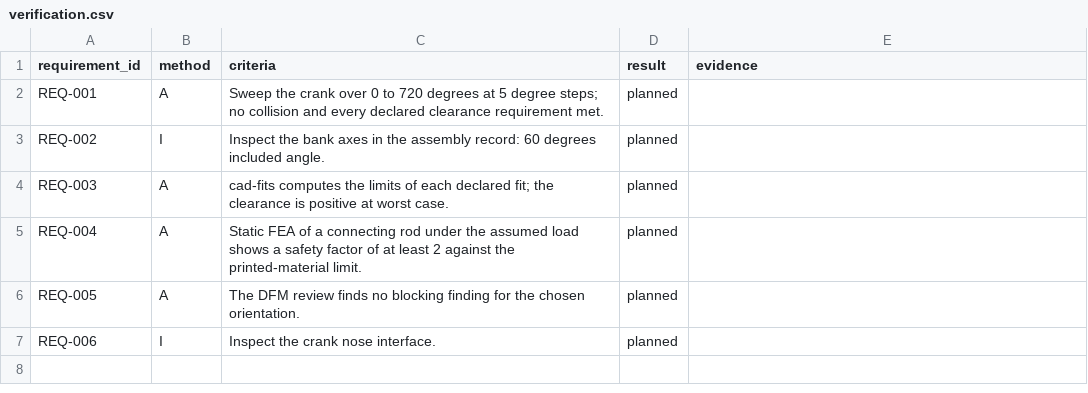
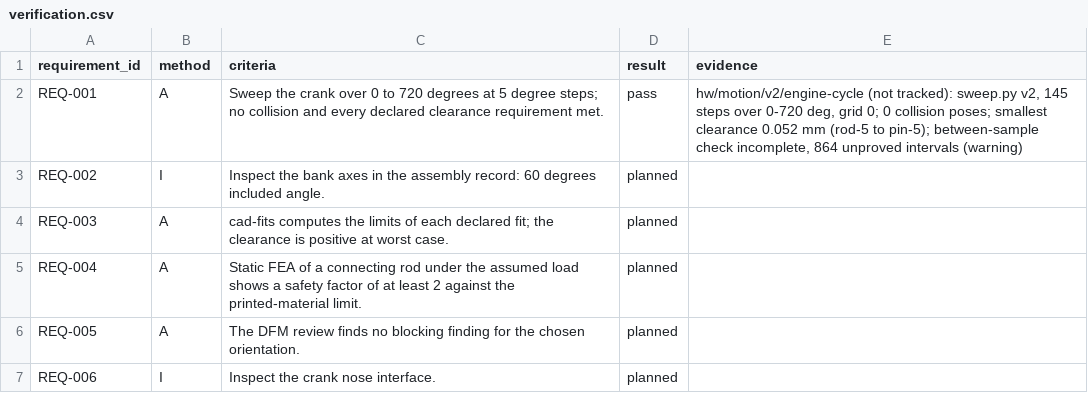
Before and after one commit to benchhand/benchhand, a CSV file: examples/v6-engine/hw/verification.csv, drawn as a sheet.

Commit message:
docs(examples): record the v6-engine 720 degree sweep result

```diff
--- a/examples/v6-engine/hw/verification.csv
+++ b/examples/v6-engine/hw/verification.csv
@@ -1,3 +1,3 @@
 requirement_id,method,criteria,result,evidence
-REQ-001,A,"Sweep the crank over 0 to 720 degrees at 5 degree steps; no collision and every declared clearance requirement met.",planned,
+REQ-001,A,"Sweep the crank over 0 to 720 degrees at 5 degree steps; no collision and every declared clearance requirement met.",pass,"hw/motion/v2/engine-cycle (not tracked): sweep.py v2, 145 steps over 0-720 deg, grid 0; 0 collision poses; smallest clearance 0.052 mm (rod-5 to pin-5); between-sample check incomplete, 864 unproved intervals (warning)"
 REQ-002,I,"Inspect the bank axes in the assembly record: 60 degrees included angle.",planned,
```
Also changed, not shown: 1 other file.
